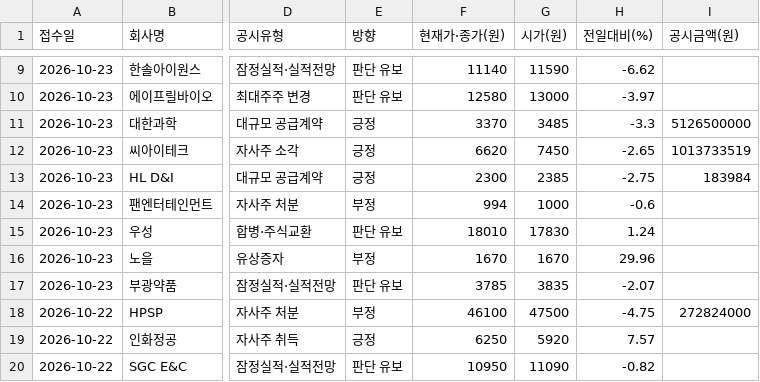
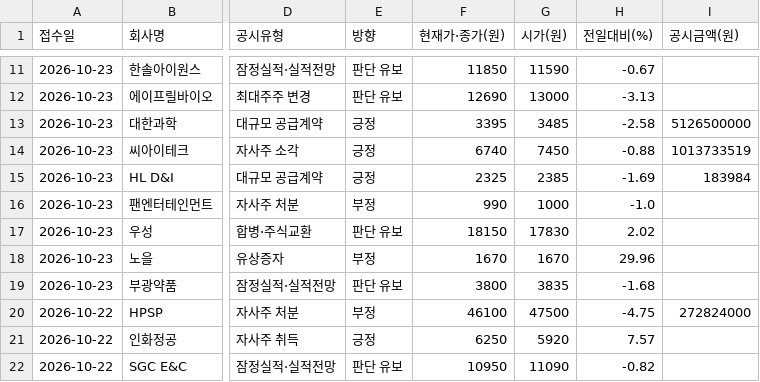
Before and after one commit to Undaunted-record/Dart-Signal-Rader, a CSV file: docs/data.csv, drawn as a sheet; only a part is shown, gaps mark what is left out; addresses are those after the commit; the diff covers the shown part only; the diff names each change by its address in the sheet, - before the commit and + after, or states it on an @@ line.

```diff
--- a/docs/data.csv
+++ b/docs/data.csv
-F11 (현재가·종가(원)): 11140
+F11 (현재가·종가(원)): 11850
-H11 (전일대비(%)): -6.62
+H11 (전일대비(%)): -0.67
-F12 (현재가·종가(원)): 12580
+F12 (현재가·종가(원)): 12690
-H12 (전일대비(%)): -3.97
+H12 (전일대비(%)): -3.13
-F13 (현재가·종가(원)): 3370
+F13 (현재가·종가(원)): 3395
-H13 (전일대비(%)): -3.3
+H13 (전일대비(%)): -2.58
-F14 (현재가·종가(원)): 6620
+F14 (현재가·종가(원)): 6740
-H14 (전일대비(%)): -2.65
+H14 (전일대비(%)): -0.88
-F15 (현재가·종가(원)): 2300
+F15 (현재가·종가(원)): 2325
-H15 (전일대비(%)): -2.75
+H15 (전일대비(%)): -1.69
-F16 (현재가·종가(원)): 994
+F16 (현재가·종가(원)): 990
-H16 (전일대비(%)): -0.6
+H16 (전일대비(%)): -1.0
-F17 (현재가·종가(원)): 18010
+F17 (현재가·종가(원)): 18150
-H17 (전일대비(%)): 1.24
+H17 (전일대비(%)): 2.02
-F19 (현재가·종가(원)): 3785
+F19 (현재가·종가(원)): 3800
-H19 (전일대비(%)): -2.07
+H19 (전일대비(%)): -1.68
```
Also changed, not shown: 2 added rows, 26 moved rows and 14 edited cells elsewhere in this file, 1 other file.
